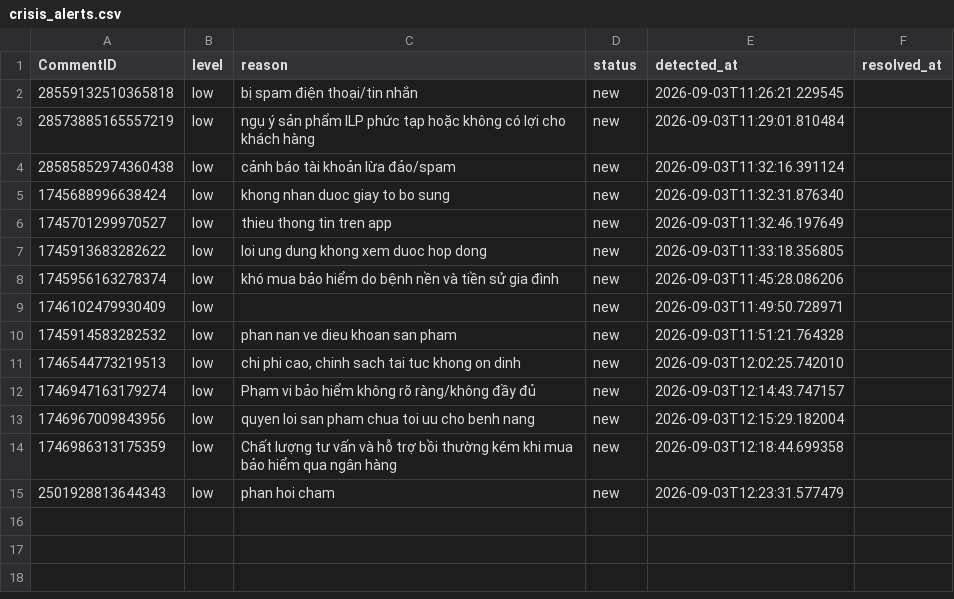
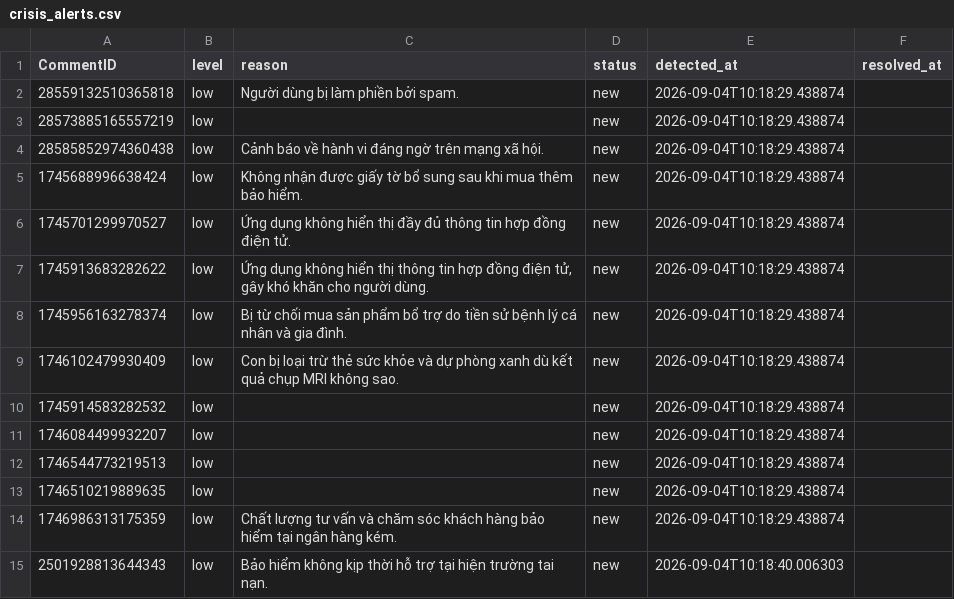
Before and after one commit to huongnguyen-lab/insurance-listening-dashboard, a CSV file: data_snapshot/crisis_alerts.csv, drawn as a sheet.

```diff
--- a/data_snapshot/crisis_alerts.csv
+++ b/data_snapshot/crisis_alerts.csv
@@ -1,15 +1,15 @@
 CommentID,level,reason,status,detected_at,resolved_at
-28559132510365818,low,bị spam điện thoại/tin nhắn,new,2026-09-03T11:26:21.229545,
-28573885165557219,low,ngụ ý sản phẩm ILP phức tạp hoặc không có lợi cho khách hàng,new,2026-09-03T11:29:01.810484,
-28585852974360438,low,cảnh báo tài khoản lừa đảo/spam,new,2026-09-03T11:32:16.391124,
-1745688996638424,low,khong nhan duoc giay to bo sung,new,2026-09-03T11:32:31.876340,
-1745701299970527,low,thieu thong tin tren app,new,2026-09-03T11:32:46.197649,
-1745913683282622,low,loi ung dung khong xem duoc hop dong,new,2026-09-03T11:33:18.356805,
-1745956163278374,low,khó mua bảo hiểm do bệnh nền và tiền sử gia đình,new,2026-09-03T11:45:28.086206,
-1746102479930409,low,,new,2026-09-03T11:49:50.728971,
-1745914583282532,low,phan nan ve dieu khoan san pham,new,2026-09-03T11:51:21.764328,
-1746544773219513,low,"chi phi cao, chinh sach tai tuc khong on dinh",new,2026-09-03T12:02:25.742010,
-1746947163179274,low,Phạm vi bảo hiểm không rõ ràng/không đầy đủ,new,2026-09-03T12:14:43.747157,
-1746967009843956,low,quyen loi san pham chua toi uu cho benh nang,new,2026-09-03T12:15:29.182004,
-1746986313175359,low,Chất lượng tư vấn và hỗ trợ bồi thường kém khi mua bảo hiểm qua ngân hàng,new,2026-09-03T12:18:44.699358,
-2501928813644343,low,phan hoi cham,new,2026-09-03T12:23:31.577479,
+28559132510365818,low,Người dùng bị làm phiền bởi spam.,new,2026-09-04T10:18:29.438874,
+28573885165557219,low,,new,2026-09-04T10:18:29.438874,
+28585852974360438,low,Cảnh báo về hành vi đáng ngờ trên mạng xã hội.,new,2026-09-04T10:18:29.438874,
+1745688996638424,low,Không nhận được giấy tờ bổ sung sau khi mua thêm bảo hiểm.,new,2026-09-04T10:18:29.438874,
+1745701299970527,low,Ứng dụng không hiển thị đầy đủ thông tin hợp đồng điện tử.,new,2026-09-04T10:18:29.438874,
+1745913683282622,low,"Ứng dụng không hiển thị thông tin hợp đồng điện tử, gây khó khăn cho người dùng.",new,2026-09-04T10:18:29.438874,
+1745956163278374,low,Bị từ chối mua sản phẩm bổ trợ do tiền sử bệnh lý cá nhân và gia đình.,new,2026-09-04T10:18:29.438874,
+1746102479930409,low,Con bị loại trừ thẻ sức khỏe và dự phòng xanh dù kết quả chụp MRI không sao.,new,2026-09-04T10:18:29.438874,
+1745914583282532,low,,new,2026-09-04T10:18:29.438874,
+1746084499932207,low,,new,2026-09-04T10:18:29.438874,
+1746544773219513,low,,new,2026-09-04T10:18:29.438874,
+1746510219889635,low,,new,2026-09-04T10:18:29.438874,
+1746986313175359,low,Chất lượng tư vấn và chăm sóc khách hàng bảo hiểm tại ngân hàng kém.,new,2026-09-04T10:18:29.438874,
+2501928813644343,low,Bảo hiểm không kịp thời hỗ trợ tại hiện trường tai nạn.,new,2026-09-04T10:18:40.006303,
```
Also changed, not shown: data_snapshot/ai_labels.csv, data_snapshot/output/community_post_report.csv, 2 other files.
